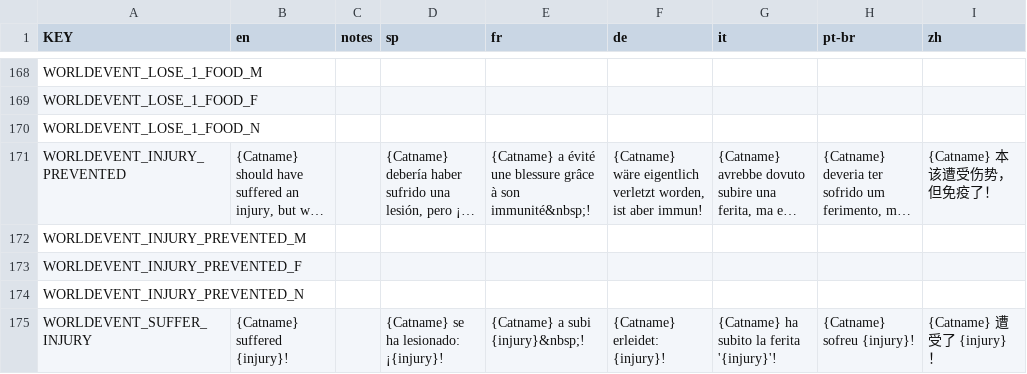
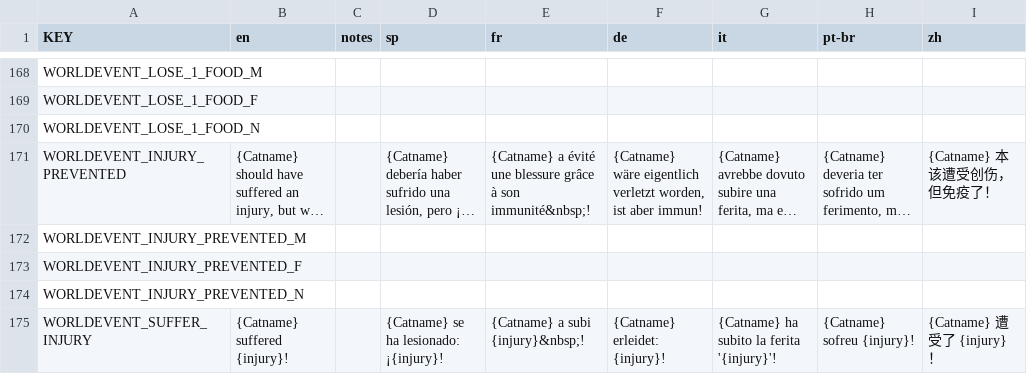
Before and after one commit to rainzz-512/Mewgenics-Chinese-Translation, a CSV file: Mewgenics_CN_patch/data/text/misc.csv, drawn as a sheet; only a part is shown, gaps mark what is left out; long unchanged cells end in …; the diff names each change by its address in the sheet, - before the commit and + after, or states it on an @@ line.

```diff
--- a/Mewgenics_CN_patch/data/text/misc.csv
+++ b/Mewgenics_CN_patch/data/text/misc.csv
-I171 (zh): {Catname} 本该遭受伤势，但免疫了！
+I171 (zh): {Catname} 本该遭受创伤，但免疫了！
```
Also changed, not shown: Mewgenics_CN_patch/data/text/items.csv, Mewgenics_CN_patch/data/text/keyword_tooltips.csv, 3 other files.
